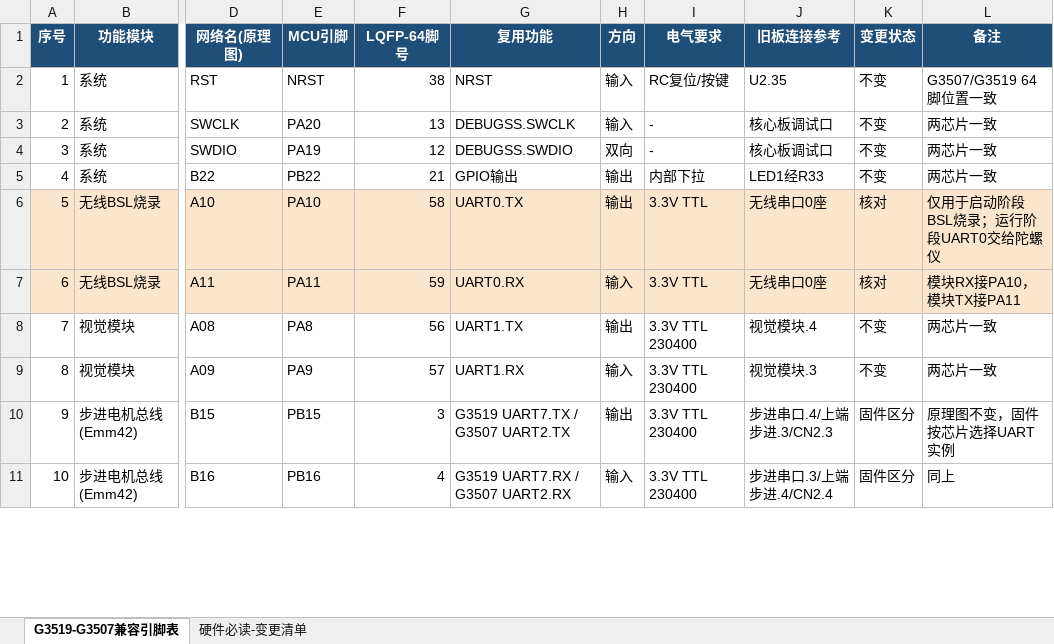
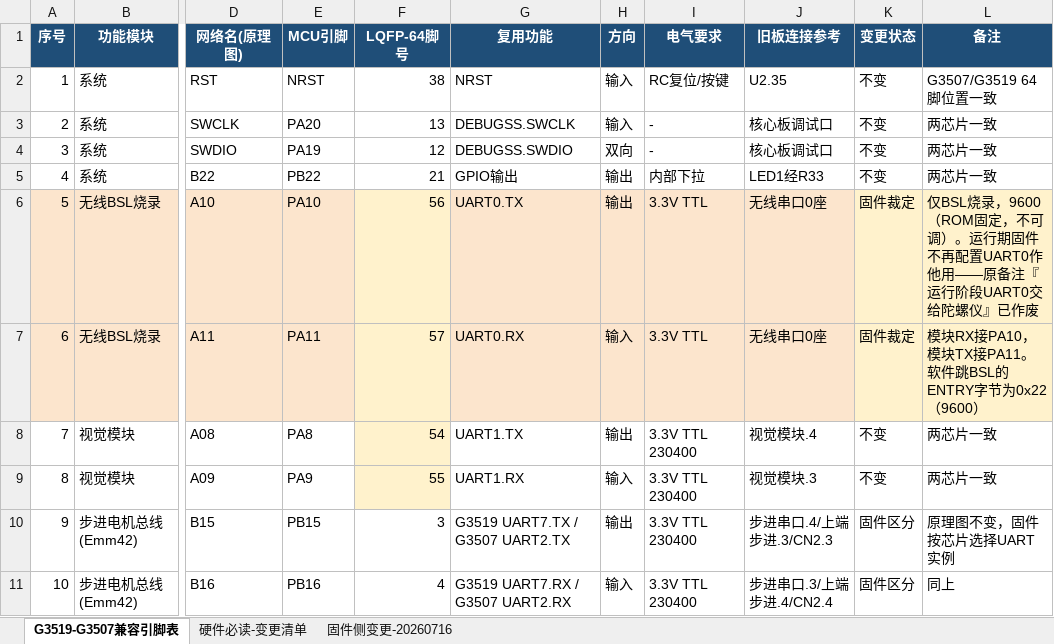
Before and after one commit to AigisYangyan/2026_NUEDC, an Excel workbook: docs/主控板引脚表(2).xlsx, sheet G3519-G3507兼容引脚表, drawn as a sheet; only a part is shown, gaps mark what is left out; values as stored, in another font and other column widths than the file's, no borders; the diff covers the shown part only; the diff names each change by its address in the sheet, - before the commit and + after, or states it on an @@ line.

```diff
--- a/docs/主控板引脚表(2).xlsx (sheet G3519-G3507兼容引脚表)
+++ b/docs/主控板引脚表(2).xlsx (sheet G3519-G3507兼容引脚表)
+sheet tab: 固件侧变更-20260716
-F6 (LQFP-64脚号): 58
+F6 (LQFP-64脚号): 56
-K6:K7 (变更状态): 核对
+K6:K7 (变更状态): 固件裁定
-L6 (备注): 仅用于启动阶段BSL烧录；运行阶段UART0交给陀螺仪
+L6 (备注): 仅BSL烧录，9600（ROM固定，不可调）。运行期固件不再配置UART0作他用——原备注『运行阶段UART0交给陀螺仪』已作废
-F7 (LQFP-64脚号): 59
+F7 (LQFP-64脚号): 57
-L7 (备注): 模块RX接PA10，模块TX接PA11
+L7 (备注): 模块RX接PA10，模块TX接PA11。软件跳BSL的ENTRY字节为0x22（9600）
-F8 (LQFP-64脚号): 56
+F8 (LQFP-64脚号): 54
-F8:F9 fill: none
+F8:F9 fill: #FFF2CC
-F9 (LQFP-64脚号): 57
+F9 (LQFP-64脚号): 55
```
Also changed, not shown: 2 added rows, 11 edited cells and cell formats elsewhere in this sheet, sheet 硬件必读-变更清单, 4 other files.
